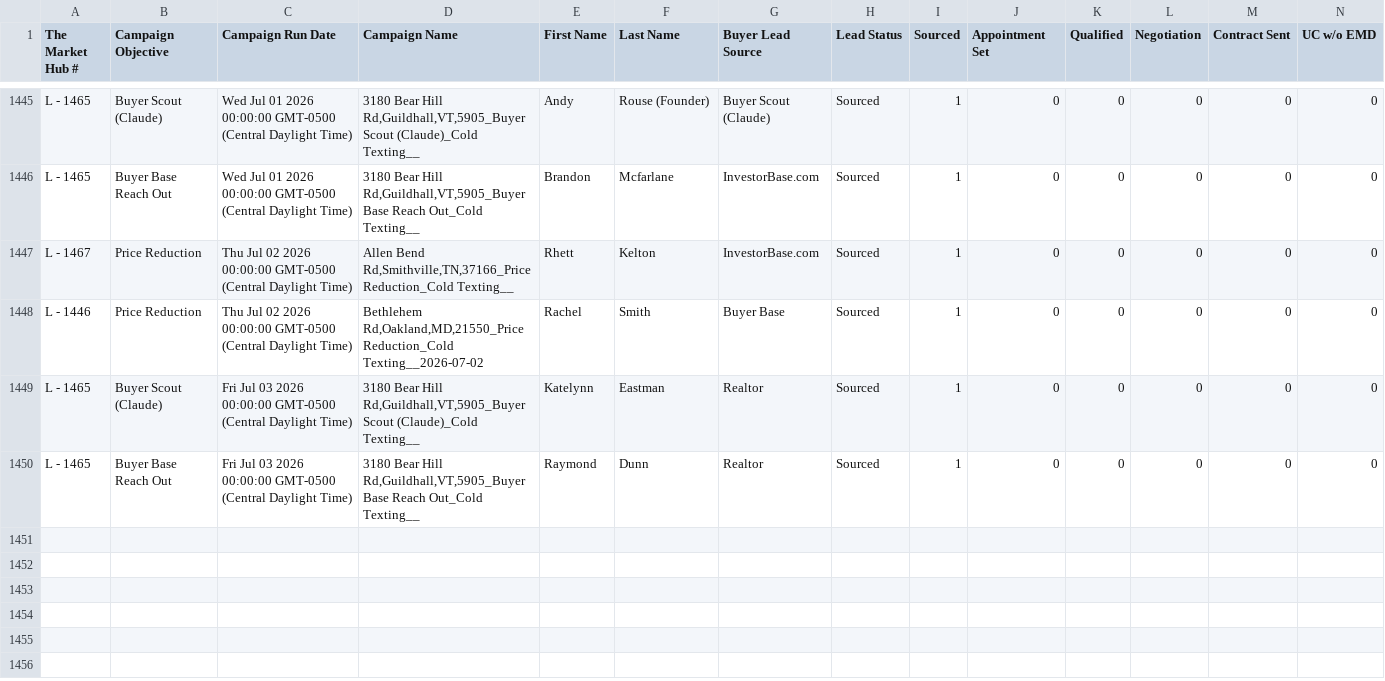
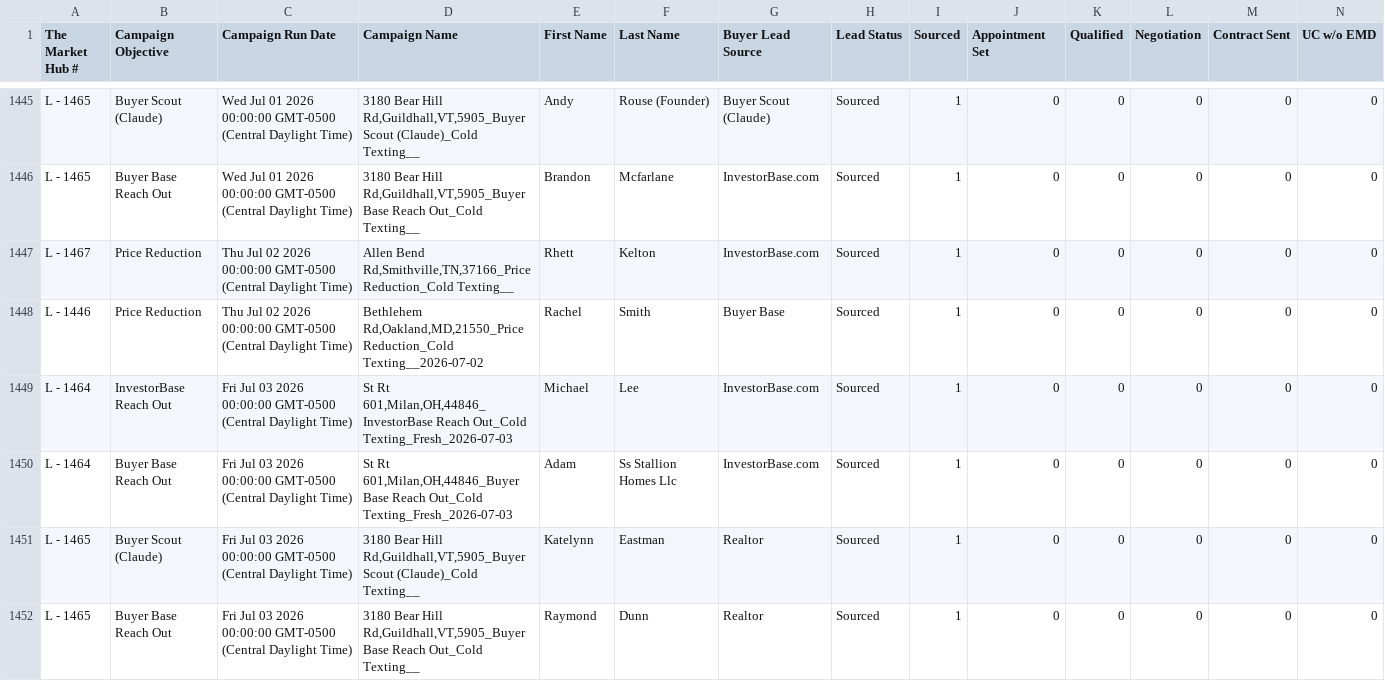
Before and after one commit to GoldSoilInc/Property-Card-Reports, a CSV file: data/outbound-campaigns-leads.csv, drawn as a sheet; only a part is shown, gaps mark what is left out; rows hold the shown columns only; the diff names each change by its address in the sheet, - before the commit and + after, or states it on an @@ line.

Commit message:
Update outbound-campaigns-leads.csv from Google Sheets

```diff
--- a/data/outbound-campaigns-leads.csv
+++ b/data/outbound-campaigns-leads.csv
+row 1449: L - 1464 | InvestorBase Reach Out | Fri Jul 03 2026 00:00:00 GMT-0500 (Central Daylight Time) | St Rt 601,Milan,OH,44846_InvestorBase Reach Out_Cold Texting_Fresh_2026-07-03 | Michael | Lee | InvestorBase.com | Sourced | 1 | 0 | 0 | 0 | 0 | 0
+row 1450: L - 1464 | Buyer Base Reach Out | Fri Jul 03 2026 00:00:00 GMT-0500 (Central Daylight Time) | St Rt 601,Milan,OH,44846_Buyer Base Reach Out_Cold Texting_Fresh_2026-07-03 | Adam | Ss Stallion Homes Llc | InvestorBase.com | Sourced | 1 | 0 | 0 | 0 | 0 | 0
```
